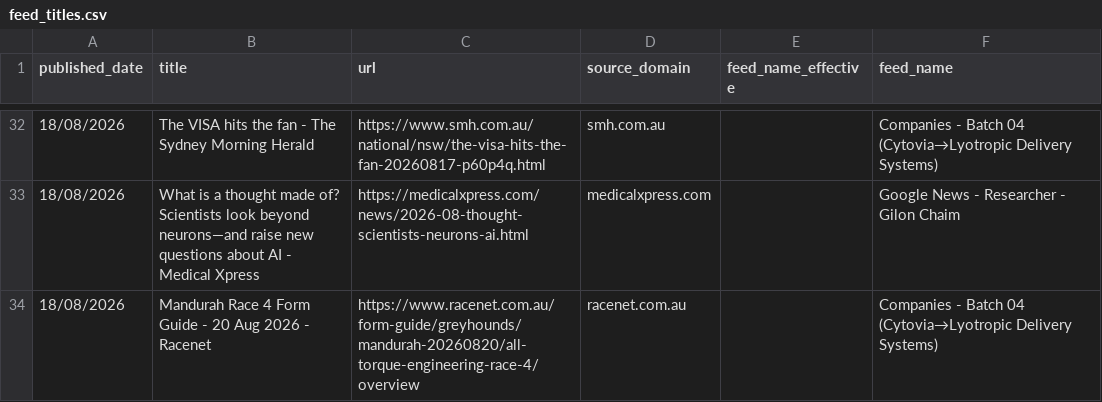
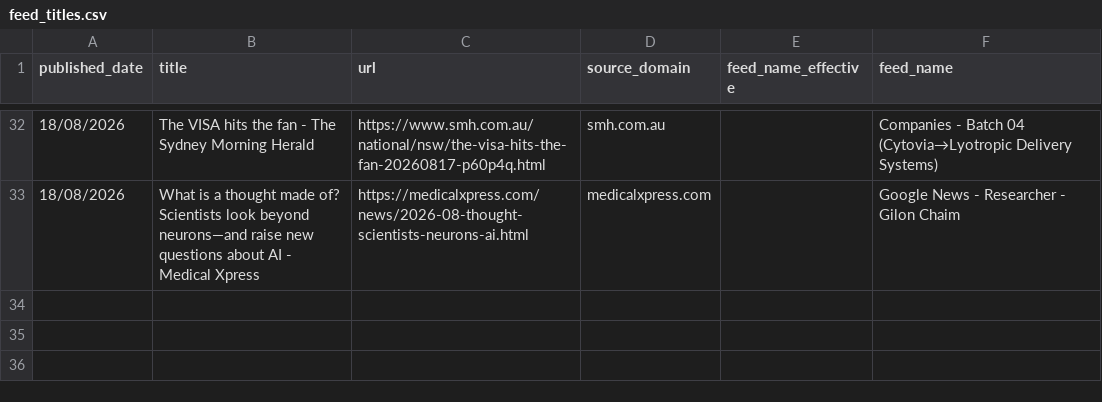
Before and after one commit to elyashivzangen/yissum-science, a CSV file: data_new_updater/feed_titles.csv, drawn as a sheet; only a part is shown, gaps mark what is left out; the diff names each change by its address in the sheet, - before the commit and + after, or states it on an @@ line.

```diff
--- a/data_new_updater/feed_titles.csv
+++ b/data_new_updater/feed_titles.csv
-row 34: 18/08/2026 | Mandurah Race 4 Form Guide - 20 Aug 2026 - Racenet | https://www.racenet.com.au/form-guide/greyhounds/mandurah-20260820/all-torque-engineering-race-4/overview | racenet.com.au |  | Companies - Batch 04 (Cytovia→Lyotropic Delivery Systems)
```
Also changed, not shown: data_new_updater/feed.csv, data_new_updater/feed_compact.csv, 2 other files.
